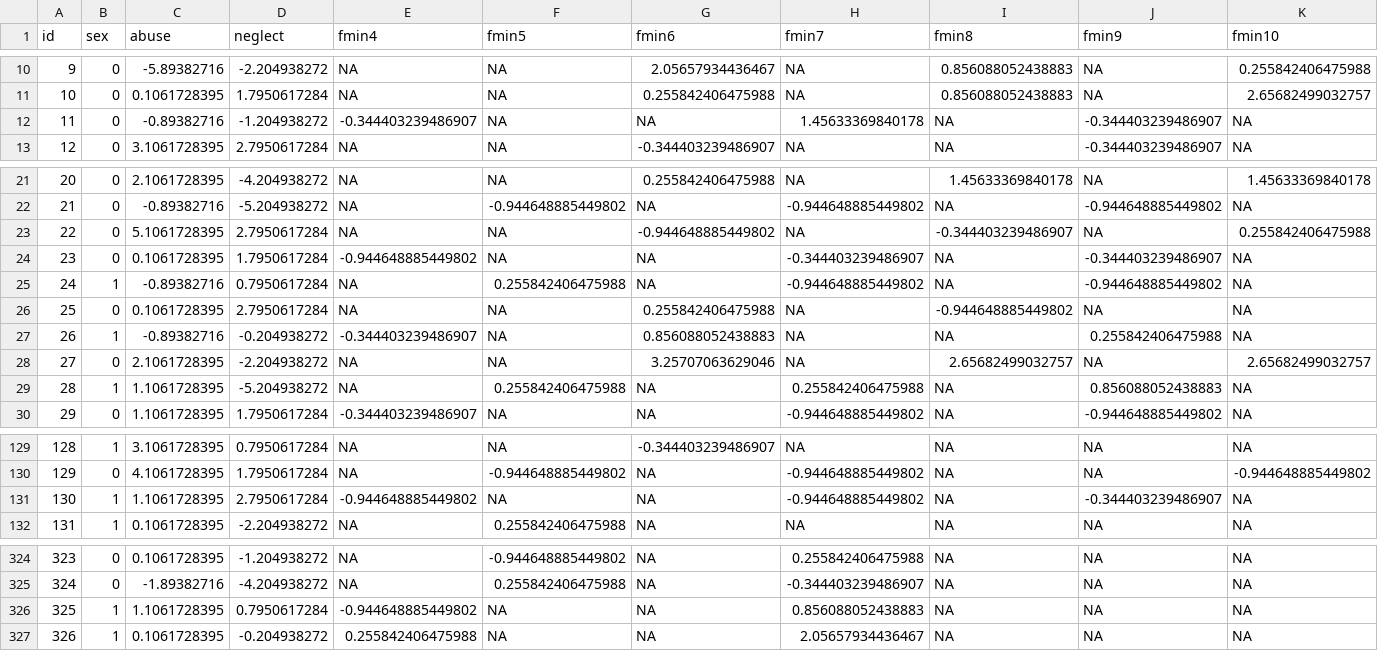
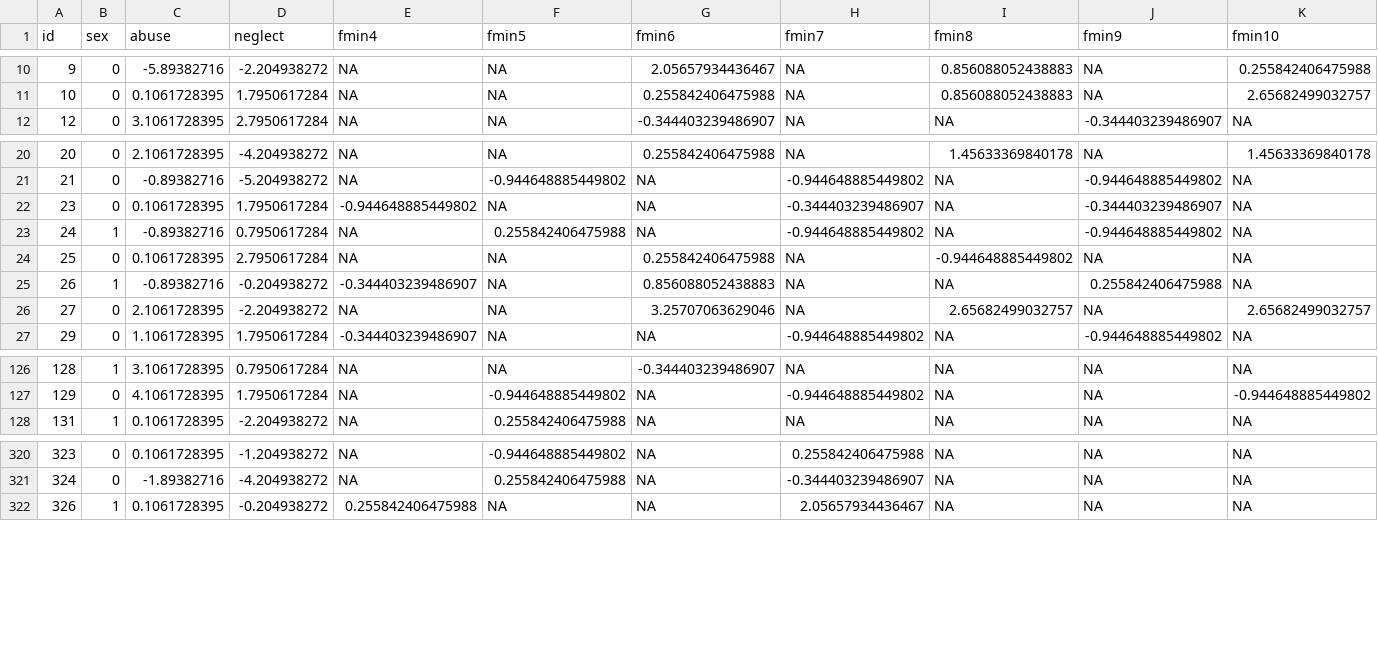
Before and after one commit to McCormickNeuro/longitudinal-primer, a CSV file: data/adversity.csv, drawn as a sheet; only a part is shown, gaps mark what is left out; rows hold the shown columns only; the diff covers the shown part only; the diff names each change by its address in the sheet, - before the commit and + after, or states it on an @@ line.

```diff
--- a/data/adversity.csv
+++ b/data/adversity.csv
-row 12: 11 | 0 | -0.89382716 | -1.204938272 | -0.344403239486907 | NA | NA | 1.45633369840178 | NA | -0.344403239486907 | NA
-row 23: 22 | 0 | 5.1061728395 | 2.7950617284 | NA | NA | -0.944648885449802 | NA | -0.344403239486907 | NA | 0.255842406475988
-row 29: 28 | 1 | 1.1061728395 | -5.204938272 | NA | 0.255842406475988 | NA | 0.255842406475988 | NA | 0.856088052438883 | NA
-row 131: 130 | 1 | 1.1061728395 | 2.7950617284 | -0.944648885449802 | NA | NA | -0.944648885449802 | NA | -0.344403239486907 | NA
-row 326: 325 | 1 | 1.1061728395 | 0.7950617284 | -0.944648885449802 | NA | NA | 0.856088052438883 | NA | NA | NA
```
Also changed, not shown: 2 removed rows elsewhere in this file, 30 other files.
